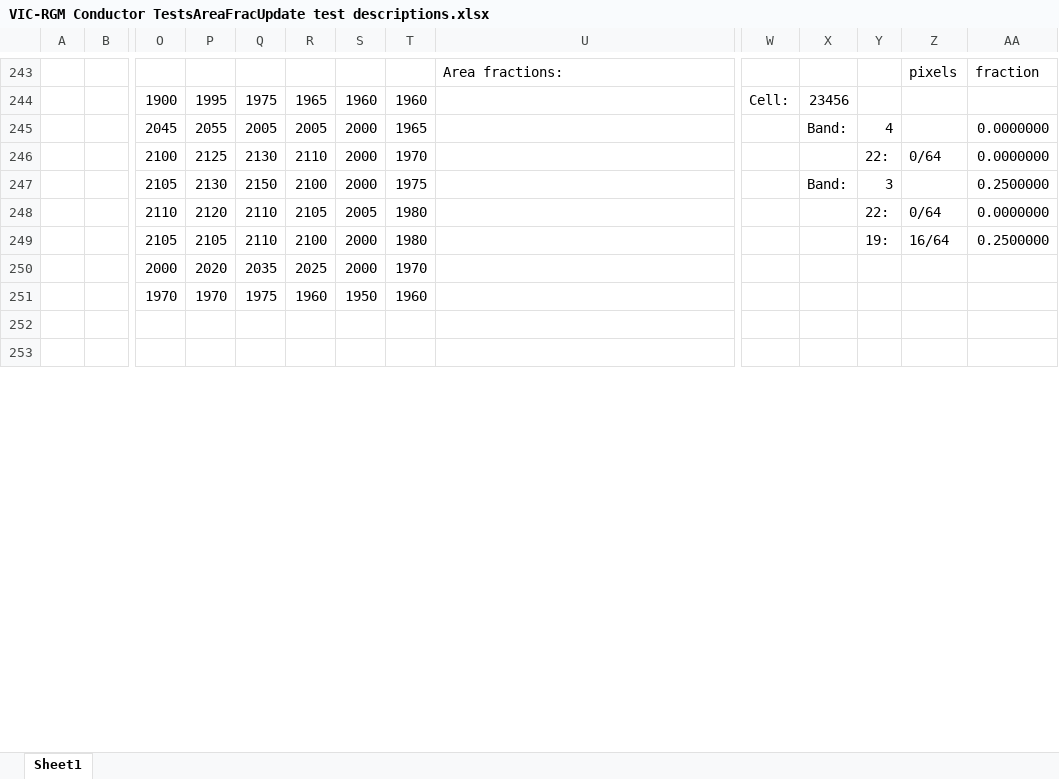
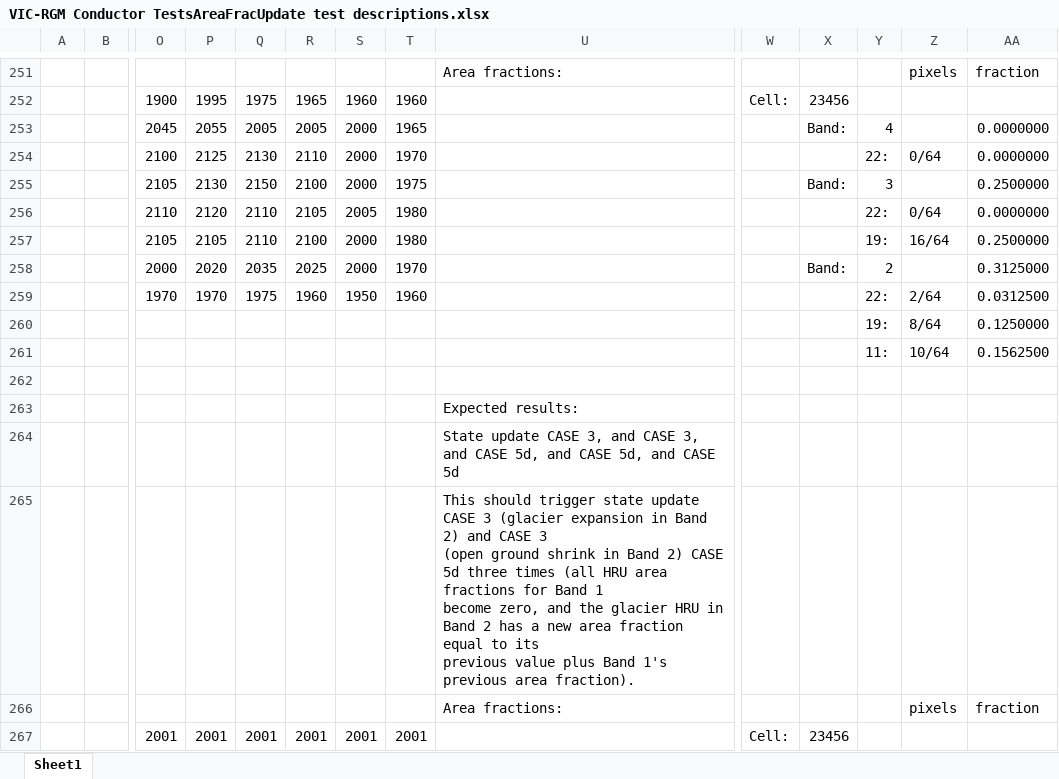
Before and after one commit to pacificclimate/hydro-conductor, an Excel workbook: doc/VIC-RGM Conductor TestsAreaFracUpdate test descriptions.xlsx, sheet Sheet1, drawn as a sheet; only a part is shown, gaps mark what is left out; the shorter side is filled out with more unchanged rows; values as stored, in another font and other column widths than the file's, no cell formats; removed rows and columns are numbered as before the commit, all else as after; rows hold the shown columns only; ↵ is a line break in a cell; the diff covers the shown part only; the diff names each change by its address in the sheet, - before the commit and + after, or states it on an @@ line.

Commit message:
Adds test test_glacier_concealing_entire_multi_hru_band, a triggering a cascading set of calls to update_hru_state(), including one pertaining to state update CASE 5d.

```diff
--- a/doc/VIC-RGM Conductor TestsAreaFracUpdate test descriptions.xlsx (sheet Sheet1)
+++ b/doc/VIC-RGM Conductor TestsAreaFracUpdate test descriptions.xlsx (sheet Sheet1)
-X258: (empty)
+X258: Band:
-Y258: (empty)
+Y258: 2
-AA258: (empty)
+AA258: 0.3125000
-row 251:  |  | 1970 | 1970 | 1975 | 1960 | 1950 | 1960
+row 259:  |  | 1970 | 1970 | 1975 | 1960 | 1950 | 1960 |  |  |  | 22: | 2/64 | 0.0312500
+row 260:  |  |  |  |  |  |  |  |  |  |  | 19: | 8/64 | 0.1250000
+row 261:  |  |  |  |  |  |  |  |  |  |  | 11: | 10/64 | 0.1562500
+row 263:  |  |  |  |  |  |  |  | Expected results:
+row 264:  |  |  |  |  |  |  |  | State update CASE 3, and CASE 3, and CASE 5d, and CASE 5d, and CASE 5d
+row 265:  |  |  |  |  |  |  |  | This should trigger state update CASE 3 (glacier expansion in Band 2) and CASE 3 ↵ (open ground shrink in Band 2) CASE 5d three times (all HRU area fractions for Band 1 ↵ become zero, and the glacier HRU in Band 2 has a new area fraction equal to its ↵ previous value plus Band 1's previous area fraction).
+row 266:  |  |  |  |  |  |  |  | Area fractions: |  |  |  | pixels | fraction
+row 267:  |  | 2001 | 2001 | 2001 | 2001 | 2001 | 2001 |  | Cell: | 23456
```
Also changed, not shown: 24 added rows, 8 removed rows and 21 edited cells elsewhere in this sheet, cell formats, formulas that keep their value, 1 other file.
